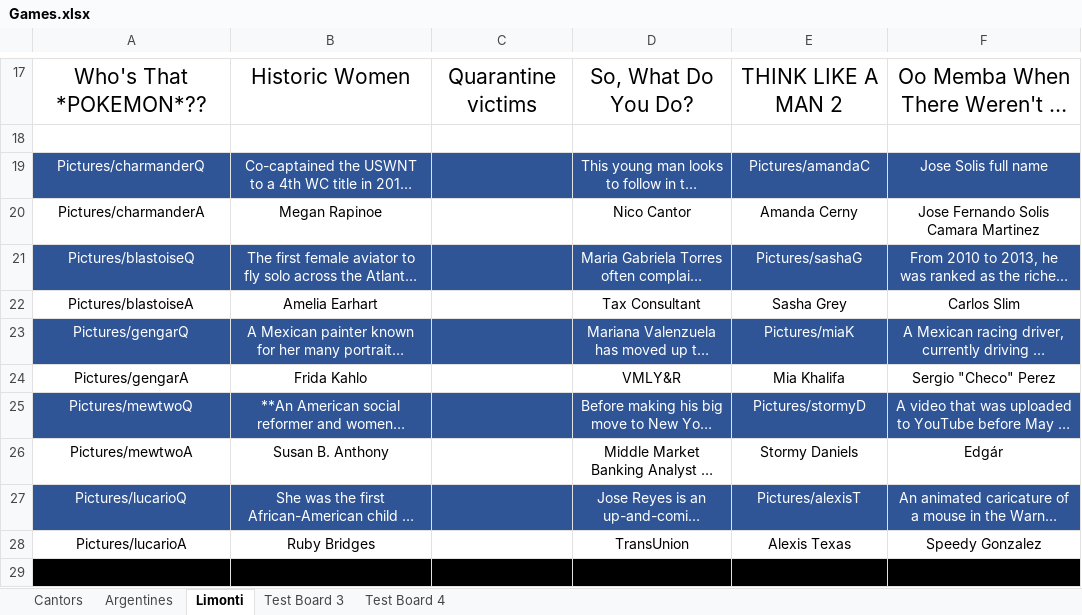
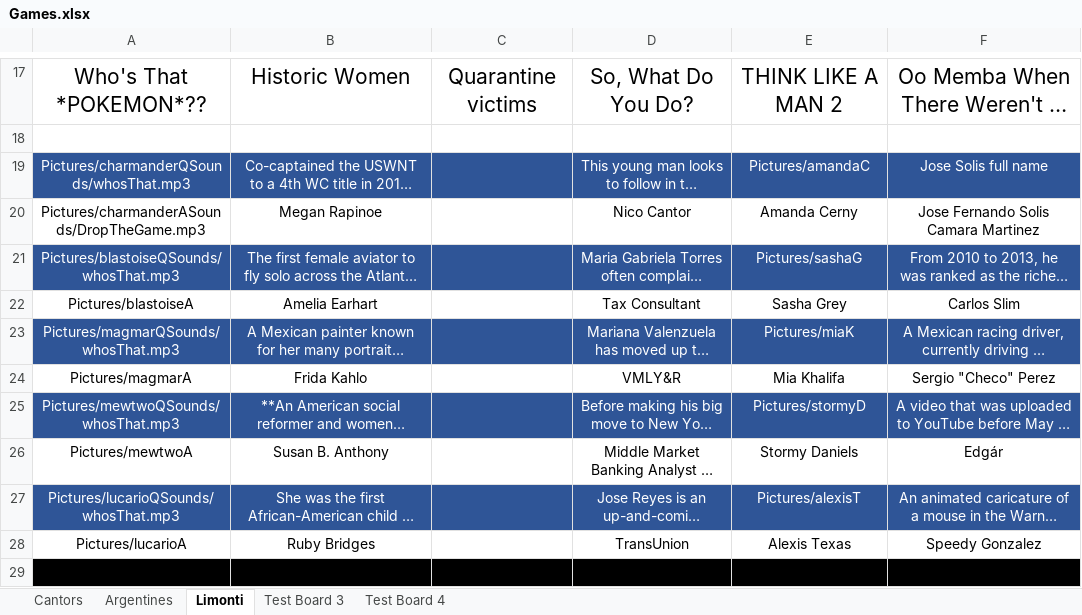
Before and after one commit to alainrochette/Jeop, an Excel workbook: Games.xlsx, sheet Limonti, drawn as a sheet; only a part is shown, gaps mark what is left out; long unchanged cells end in …; values as stored, in another font and other column widths than the file's, no borders; charts and pictures not drawn; the diff names each change by its address in the sheet, - before the commit and + after, or states it on an @@ line.

```diff
--- a/Games.xlsx (sheet Limonti)
+++ b/Games.xlsx (sheet Limonti)
-A19: Pictures/charmanderQ
+A19: Pictures/charmanderQSounds/whosThat.mp3
-A20: Pictures/charmanderA
+A20: Pictures/charmanderASounds/DropTheGame.mp3
-A21: Pictures/blastoiseQ
+A21: Pictures/blastoiseQSounds/whosThat.mp3
-A23: Pictures/gengarQ
+A23: Pictures/magmarQSounds/whosThat.mp3
-A24: Pictures/gengarA
+A24: Pictures/magmarA
-A25: Pictures/mewtwoQ
+A25: Pictures/mewtwoQSounds/whosThat.mp3
-A27: Pictures/lucarioQ
+A27: Pictures/lucarioQSounds/whosThat.mp3
```
Also changed, not shown: 4 other files.
